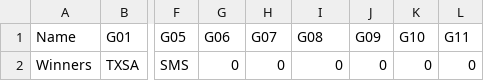
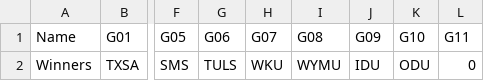
Before and after one commit to jimpink/bowl2016, a CSV file: winners.csv, drawn as a sheet; only a part is shown, gaps mark what is left out; the diff names each change by its address in the sheet, - before the commit and + after, or states it on an @@ line.

Commit message:
Update winners.csv

```diff
--- a/winners.csv
+++ b/winners.csv
-G2 (G06): 0
+G2 (G06): TULS
-H2 (G07): 0
+H2 (G07): WKU
-I2 (G08): 0
+I2 (G08): WYMU
-J2 (G09): 0
+J2 (G09): IDU
-K2 (G10): 0
+K2 (G10): ODU
```
